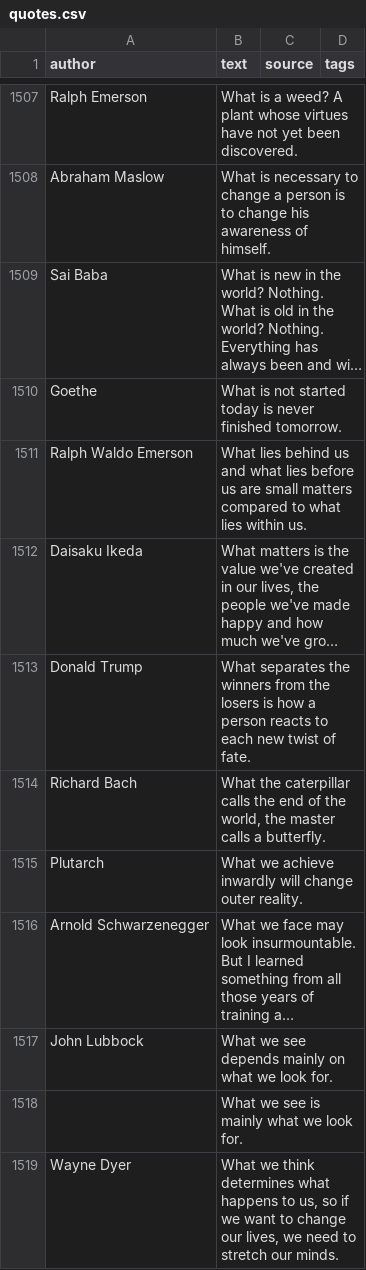
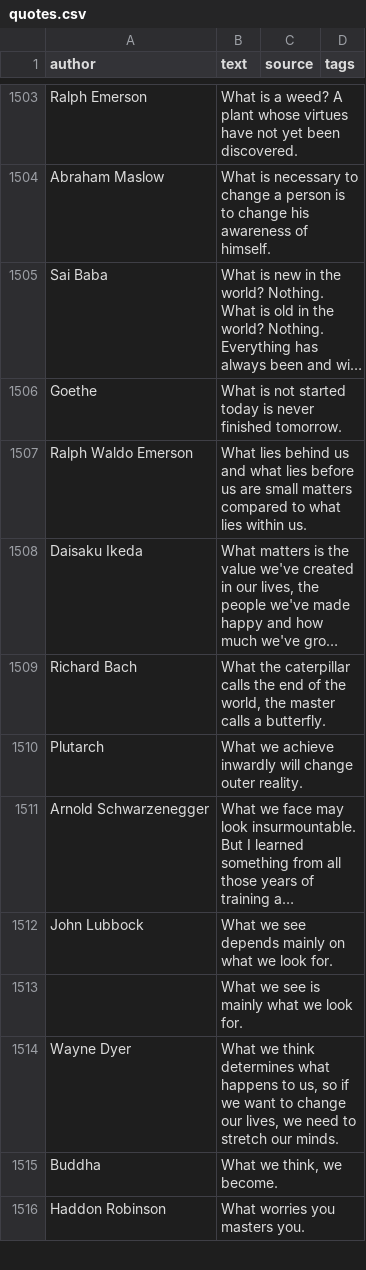
Before and after one commit to aleelatey/List-of-quotes, a CSV file: CSV files/quotes.csv, drawn as a sheet; only a part is shown, gaps mark what is left out; the shorter side is filled out with more unchanged rows; long unchanged cells end in …; the diff covers the shown part only; the diff names each change by its address in the sheet, - before the commit and + after, or states it on an @@ line.

```diff
--- a/CSV files/quotes.csv
+++ b/CSV files/quotes.csv
-row 1513: Donald Trump | What separates the winners from the losers is how a person reacts to each new twist of fate.
```
Also changed, not shown: 5 removed rows elsewhere in this file.
